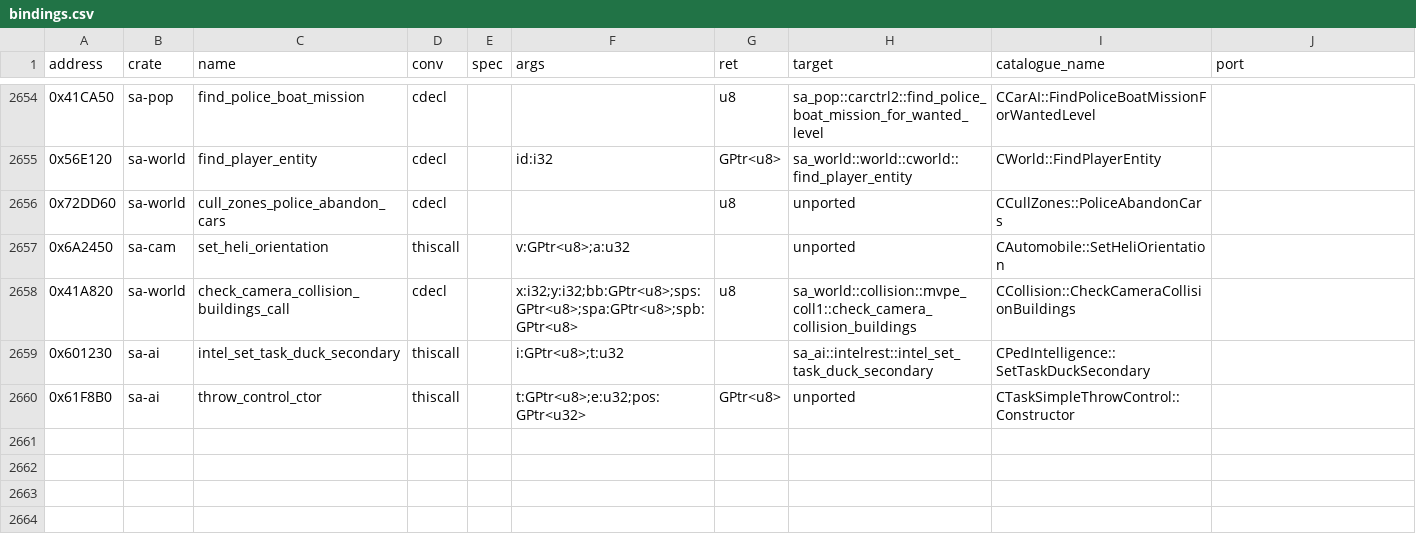
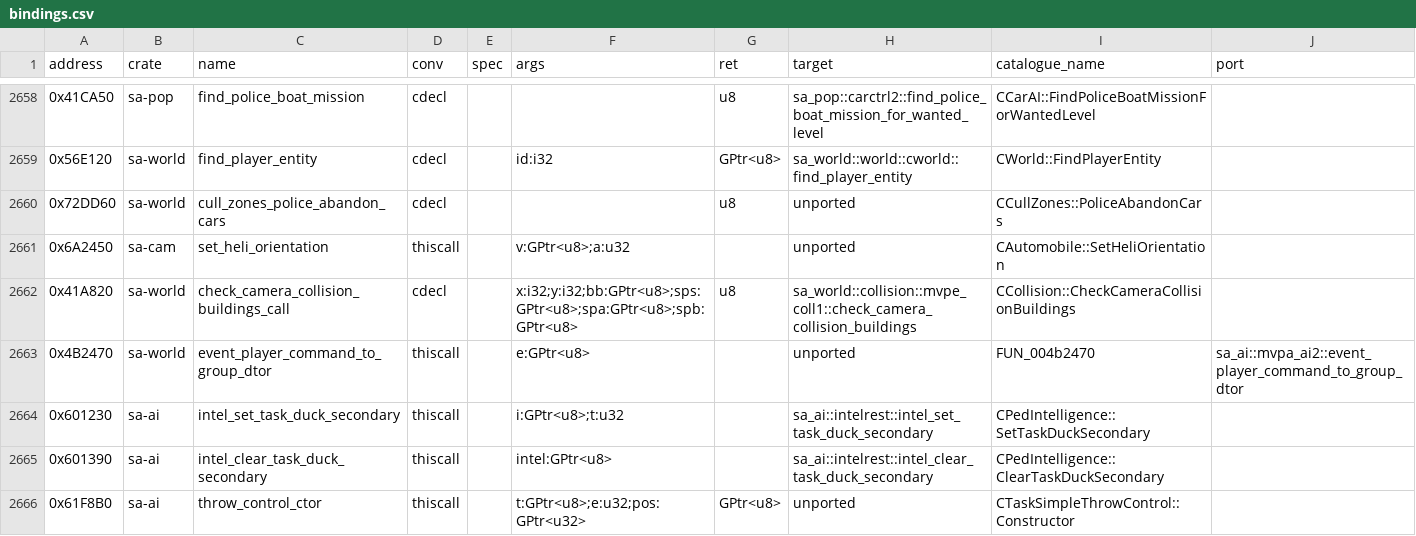
Before and after one commit to ghosty2004/sa-engine, a CSV file: catalog/bindings.csv, drawn as a sheet; only a part is shown, gaps mark what is left out; the diff covers the shown part only.

Commit message:
feat(sa-ai): port the event destructors and the crossing blockers
FRONTIER-2 part 4, ported from the 1.0 US bytes (gta-reversed read as an aid).

Batch frontier2-7 (user-hit: a shot at a driven car in free roam stopped on 0x61C310):
- CEventVehicleDamageWeapon::Destructor 0x61C310 and the other CEvent* complete destructors
  that ported code reached unported: 0x4B0DA0, 0x4AECA0, 0x4AF0A0, 0x4AFBF0, 0x4AEA50,
  0x5FEF70, 0x5FF2C0, 0x5FF520, 0x5FF5E0, 0x5FF760, 0x5F63F0, 0x674ED0,
  0x4B1320, 0x4B1B50, the natives 0x5FF860, 0x609140 and 0x5FF460 (the protection reads the
  last two entries); the scalar deleting destructors with the
  inlined pool delete 0x4B5670, 0x4B6080, 0x4B65C0, 0x4B6750, 0x4B6940 (new event_dtors.rs).
  The unnamed bodies are named in catalog/name-corrections.csv (classes of the unnamed
  vtables from their GetEventType slot).
- CStats::UpdateStatsWhenWeaponHit 0x55CEB0 (the shot's hit stops on it before the event).
- New scenario shootdriver (SA_GAME_JACK puts CJ in front of a driven car, pistol, aim and
  fire): 0x61C310 runs, 0 blocked from it.

Batch frontier2-8 (crossing 4000): CTaskComplexKillPedOnFootArmed::CreateNextSubTask
0x62C190, CPedIK::PointGunAtPosition 0x5FDE20 (in sa-ai: it needs sa-world's GetWeaponSkill),
CTaskComplexKillCriminal::MakeAbortable 0x68DAD0, CCover FindAndReserveCoverPoint 0x6992B0 /
FindCoordinatesCoverPoint 0x699570 / DoesCoverPointStillProvideCover 0x698DD0,
CPointList::Empty 0x699F00, CFormation::FindCoverPointsBehindBox 0x699FF0, CWaterCannon
PushPeds 0x7295E0 / Render 0x728DA0, CTaskComplexWalkRoundCar::ComputeRouteRoundBigCar
0x656BB0, CPedGeometryAnalyser::ComputeClosestSurfacePoint-pos 0x5F36F0,
CTaskSimpleHurtPedWithCar::ProcessPed 0x653F90, CTaskComplexFleeAnyMeans::CreateSubTask
0x65D2E0. crossing 4000: 1853 ok / 2163 blocked before, first block now at frame 3841.

Bindings (ADR-003): new rows 0x4B1F80, 0x5FDC00, 0x5FDE20, 0x601390, 0x5F3640, 0x4B1320,
0x668C70; 0x4B2470 moved to sa-world (sa-ai and sa-ped call it), local declarations replaced.

Refs: FRONTIER-2

```diff
--- a/catalog/bindings.csv
+++ b/catalog/bindings.csv
@@ -2658,3 +2662,5 @@ address,crate,name,conv,spec,args,ret,target,catalogue_name,port
 0x41A820,sa-world,check_camera_collision_buildings_call,cdecl,,x:i32;y:i32;bb:GPtr<u8>;sps:GPtr<u8>;spa:GPtr<u8>;spb:GPtr<u8>,u8,sa_world::collision::mvpe_coll1::check_camera_collision_buildings,CCollision::CheckCameraCollisionBuildings,
+0x4B2470,sa-world,event_player_command_to_group_dtor,thiscall,,e:GPtr<u8>,,unported,FUN_004b2470,sa_ai::mvpa_ai2::event_player_command_to_group_dtor
 0x601230,sa-ai,intel_set_task_duck_secondary,thiscall,,i:GPtr<u8>;t:u32,,sa_ai::intelrest::intel_set_task_duck_secondary,CPedIntelligence::SetTaskDuckSecondary,
+0x601390,sa-ai,intel_clear_task_duck_secondary,thiscall,,intel:GPtr<u8>,,sa_ai::intelrest::intel_clear_task_duck_secondary,CPedIntelligence::ClearTaskDuckSecondary,
 0x61F8B0,sa-ai,throw_control_ctor,thiscall,,t:GPtr<u8>;e:u32;pos:GPtr<u32>,GPtr<u8>,unported,CTaskSimpleThrowControl::Constructor,
```
Also changed, not shown: 6 added rows and 1 removed row elsewhere in this file, catalog/name-corrections.csv, 35 other files.
